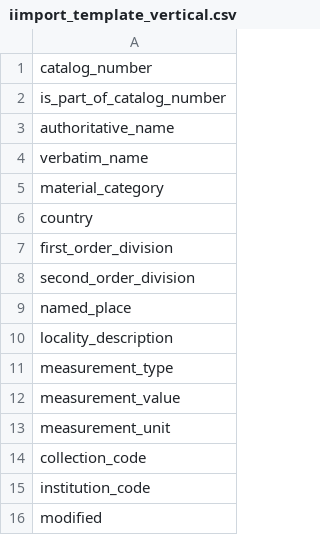
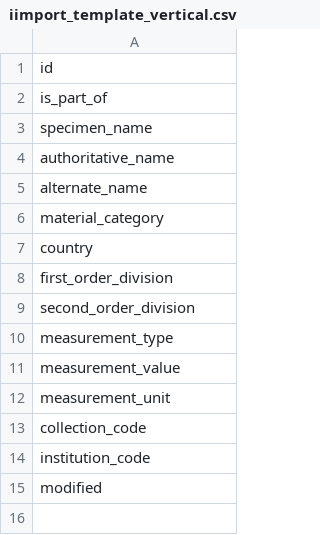
Before and after one commit to ben-norton/tdwg2026-wks10, a CSV file: schemas/import_schema/iimport_template_vertical.csv, drawn as a sheet.

```diff
--- a/schemas/import_schema/iimport_template_vertical.csv
+++ b/schemas/import_schema/iimport_template_vertical.csv
@@ -1,5 +1,6 @@
-catalog_number
-is_part_of_catalog_number
+id
+is_part_of
+specimen_name
 authoritative_name
-verbatim_name
+alternate_name
 material_category
@@ -8,4 +9,2 @@ first_order_division
 second_order_division
-named_place
-locality_description
 measurement_type
```
Also changed, not shown: schemas/import_schema/import_schema_dictionary.csv, schemas/import_schema/import_template.csv, 8 other files.
